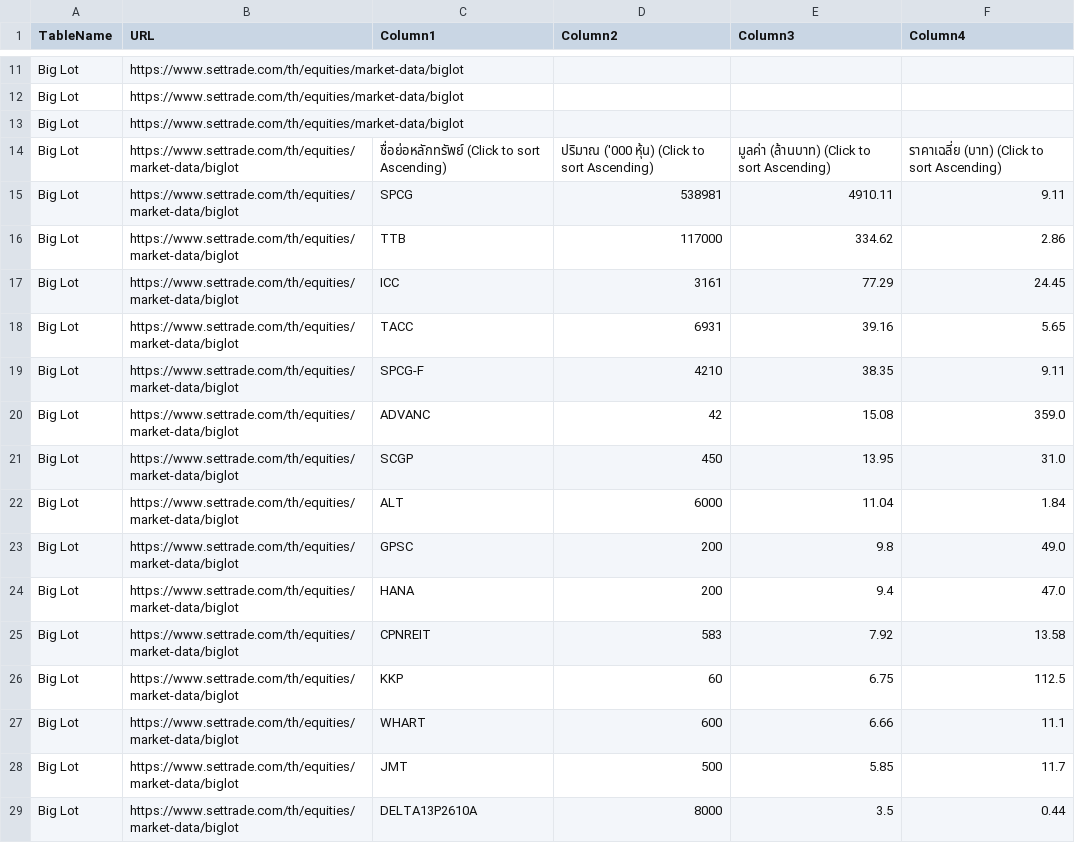
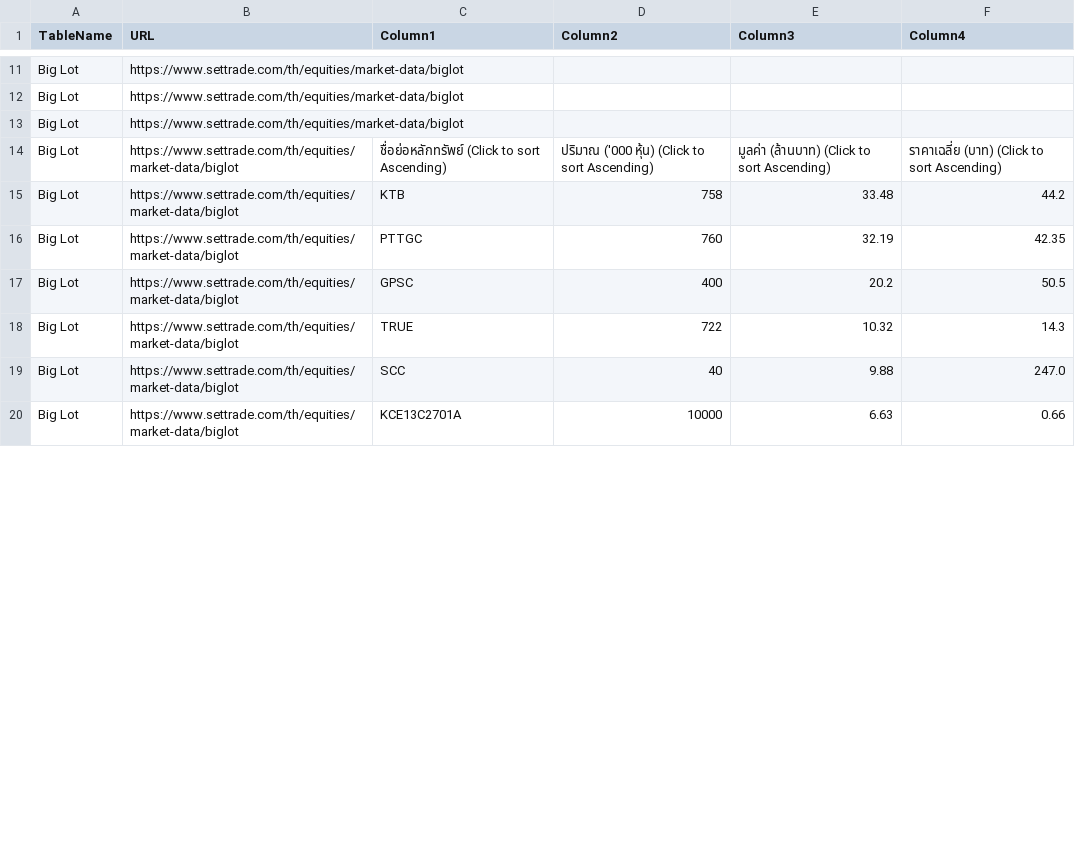
Before and after one commit to ake9522/biglot, a CSV file: data_biglot/biglot_market_data.csv, drawn as a sheet; only a part is shown, gaps mark what is left out; the diff covers the shown part only.

```diff
--- a/data_biglot/biglot_market_data.csv
+++ b/data_biglot/biglot_market_data.csv
@@ -15,16 +15,7 @@ Big Lot,https://www.settrade.com/th/equities/market-data/biglot,,,,
 Big Lot,https://www.settrade.com/th/equities/market-data/biglot,ชื่อย่อหลักทรัพย์  (Click to sort Ascending),ปริมาณ ('000 หุ้น)  (Click to sort Ascending),มูลค่า (ล้านบาท)  (Click to sort Ascending),ราคาเฉลี่ย (บาท)  (Click to sort Ascending)
-Big Lot,https://www.settrade.com/th/equities/market-data/biglot,SPCG,538981,4910.11,9.11
-Big Lot,https://www.settrade.com/th/equities/market-data/biglot,TTB,117000,334.62,2.86
-Big Lot,https://www.settrade.com/th/equities/market-data/biglot,ICC,3161,77.29,24.45
-Big Lot,https://www.settrade.com/th/equities/market-data/biglot,TACC,6931,39.16,5.65
-Big Lot,https://www.settrade.com/th/equities/market-data/biglot,SPCG-F,4210,38.35,9.11
-Big Lot,https://www.settrade.com/th/equities/market-data/biglot,ADVANC,42,15.08,359.0
-Big Lot,https://www.settrade.com/th/equities/market-data/biglot,SCGP,450,13.95,31.0
-Big Lot,https://www.settrade.com/th/equities/market-data/biglot,ALT,6000,11.04,1.84
-Big Lot,https://www.settrade.com/th/equities/market-data/biglot,GPSC,200,9.8,49.0
-Big Lot,https://www.settrade.com/th/equities/market-data/biglot,HANA,200,9.4,47.0
-Big Lot,https://www.settrade.com/th/equities/market-data/biglot,CPNREIT,583,7.92,13.58
-Big Lot,https://www.settrade.com/th/equities/market-data/biglot,KKP,60,6.75,112.5
-Big Lot,https://www.settrade.com/th/equities/market-data/biglot,WHART,600,6.66,11.1
-Big Lot,https://www.settrade.com/th/equities/market-data/biglot,JMT,500,5.85,11.7
-Big Lot,https://www.settrade.com/th/equities/market-data/biglot,DELTA13P2610A,8000,3.5,0.44
+Big Lot,https://www.settrade.com/th/equities/market-data/biglot,KTB,758,33.48,44.2
+Big Lot,https://www.settrade.com/th/equities/market-data/biglot,PTTGC,760,32.19,42.35
+Big Lot,https://www.settrade.com/th/equities/market-data/biglot,GPSC,400,20.2,50.5
+Big Lot,https://www.settrade.com/th/equities/market-data/biglot,TRUE,722,10.32,14.3
+Big Lot,https://www.settrade.com/th/equities/market-data/biglot,SCC,40,9.88,247.0
+Big Lot,https://www.settrade.com/th/equities/market-data/biglot,KCE13C2701A,10000,6.63,0.66
```
Also changed, not shown: 6 added rows, 1 removed row and 9 edited cells elsewhere in this file.
